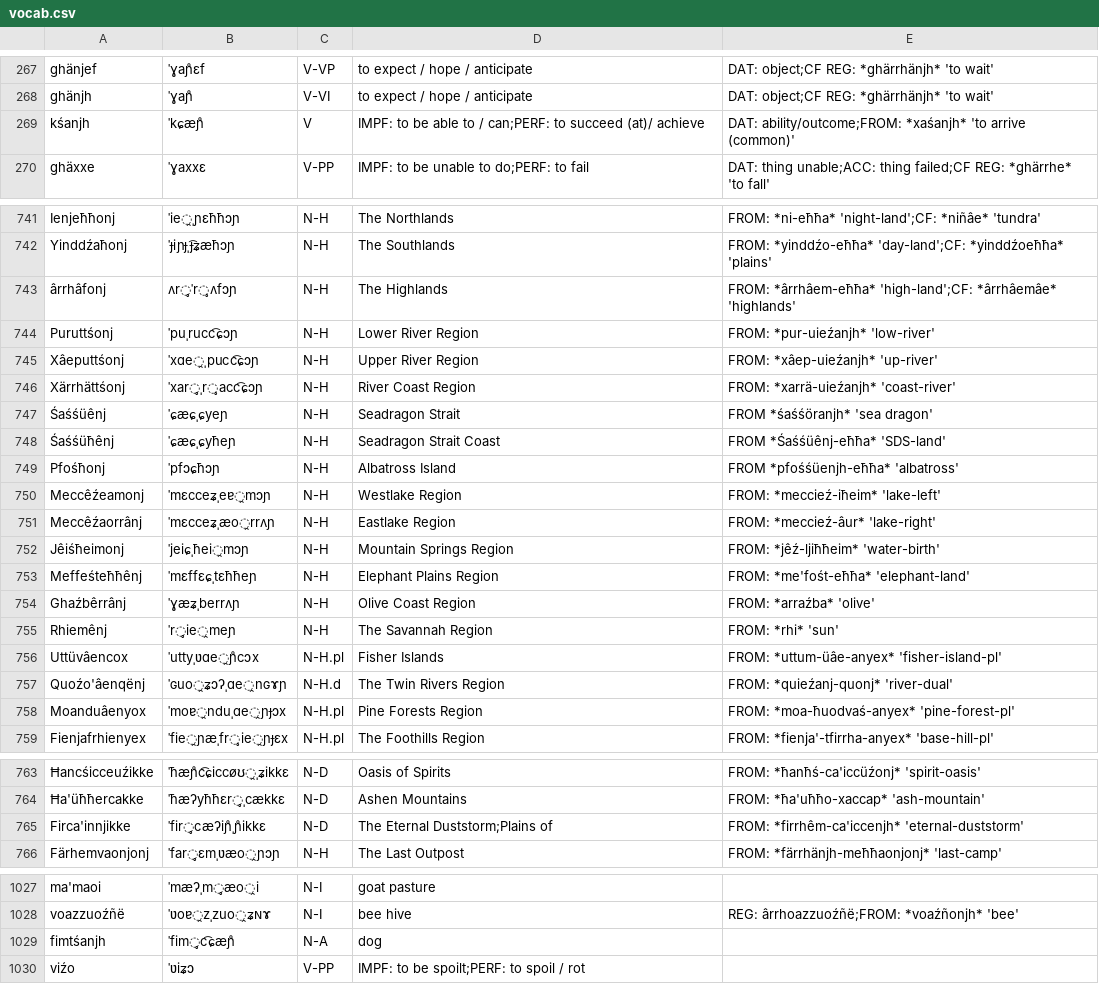
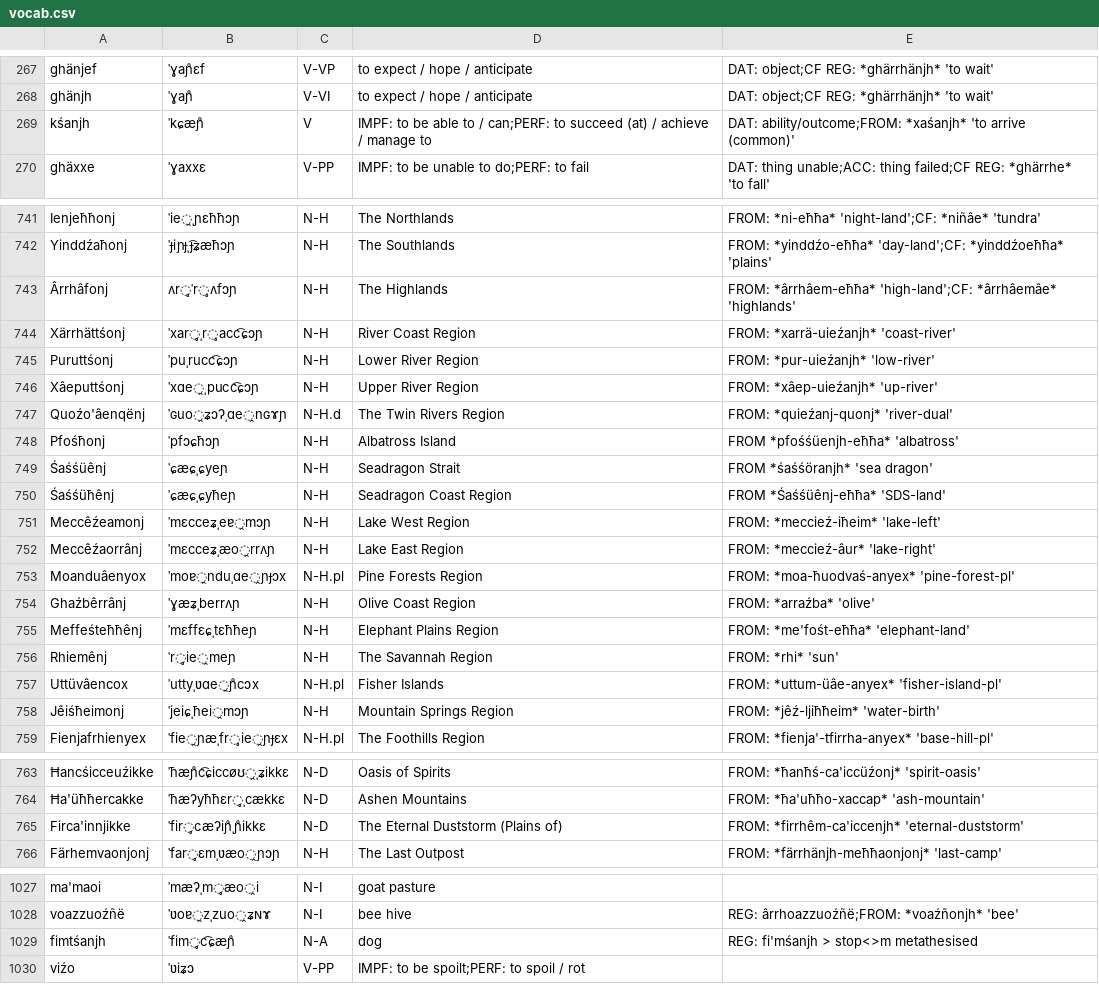
Before and after one commit to ausazh/Uhhuonanjh, a CSV file: vocab.csv, drawn as a sheet; only a part is shown, gaps mark what is left out; removed rows and columns are numbered as before the commit, all else as after; the diff names each change by its address in the sheet, - before the commit and + after, or states it on an @@ line.

```diff
--- a/vocab.csv
+++ b/vocab.csv
-D269: …to succeed (at)/ achieve
+D269: …to succeed (at) / achieve / manage to
-A743: ârrhâfonj
+A743: Ârrhâfonj
@@ row 746 moved to row 744: Xärrhättśonj @@
-row 748: Śaśśüħênj | ˈɕæɕˌɕyħeɲ | N-H | Seadragon Strait Coast | FROM *Śaśśüênj-eħħa* 'SDS-land'
@@ row 757 moved to row 747: Quoźo'âenqënj @@
@@ row 747 moved to row 749: Śaśśüênj @@
+row 750: Śaśśüħênj | ˈɕæɕˌɕyħeɲ | N-H | Seadragon Coast Region | FROM *Śaśśüênj-eħħa* 'SDS-land'
-D751: Westlake Region
+D751: Lake West Region
-D752: Eastlake Region
+D752: Lake East Region
@@ row 758 moved to row 753: Moanduâenyox @@
@@ row 753 moved to row 755: Meffeśteħħênj @@
@@ row 752 moved to row 758: Jêiśħeimonj @@
-D765: The Eternal Duststorm;Plains of
+D765: The Eternal Duststorm (Plains of)
-E1029: (empty)
+E1029: REG: fi'mśanjh > stop<>m metathesised
```
Also changed, not shown: 4 other files.
